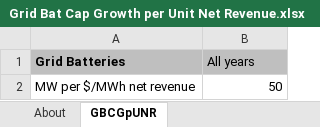
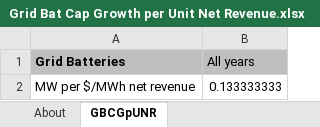
Before and after one commit to EnergyInnovation/eps-southkorea, an Excel workbook: InputData/elec/GBCGpUNR/Grid Bat Cap Growth per Unit Net Revenue.xlsx, sheet GBCGpUNR, drawn as a sheet; values as stored, in another font and other column widths than the file's, no borders; the diff names each change by its address in the sheet, - before the commit and + after, or states it on an @@ line.

Commit message:
Update to unit for GBCGpUNR

```diff
--- a/InputData/elec/GBCGpUNR/Grid Bat Cap Growth per Unit Net Revenue.xlsx (sheet GBCGpUNR)
+++ b/InputData/elec/GBCGpUNR/Grid Bat Cap Growth per Unit Net Revenue.xlsx (sheet GBCGpUNR)
-B2 (All years): 50
+B2 (All years): 0.133333333
```
Also changed, not shown: 1 other file.
